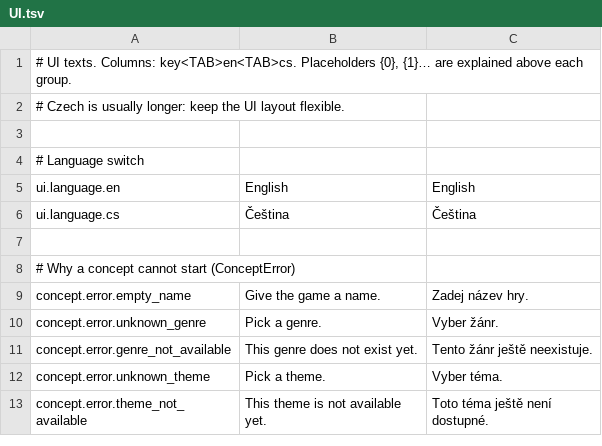
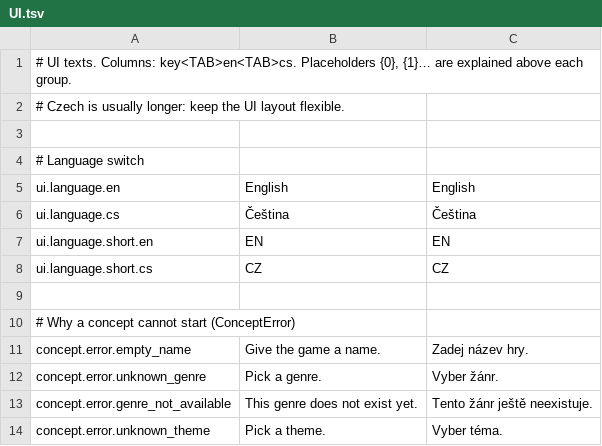
Before and after one commit to proPesstikCZ/gamedev, a TSV file: Assets/Game/Localization/Source/UI.tsv, drawn as a sheet; only a part is shown; the shorter side is filled out with more unchanged rows; the diff covers the shown part only; the diff names each change by its address in the sheet, - before the commit and + after, or states it on an @@ line.

```diff
--- a/Assets/Game/Localization/Source/UI.tsv
+++ b/Assets/Game/Localization/Source/UI.tsv
+row 7: ui.language.short.en | EN | EN
+row 8: ui.language.short.cs | CZ | CZ
```
Also changed, not shown: 38 added rows elsewhere in this file, 33 other files.
